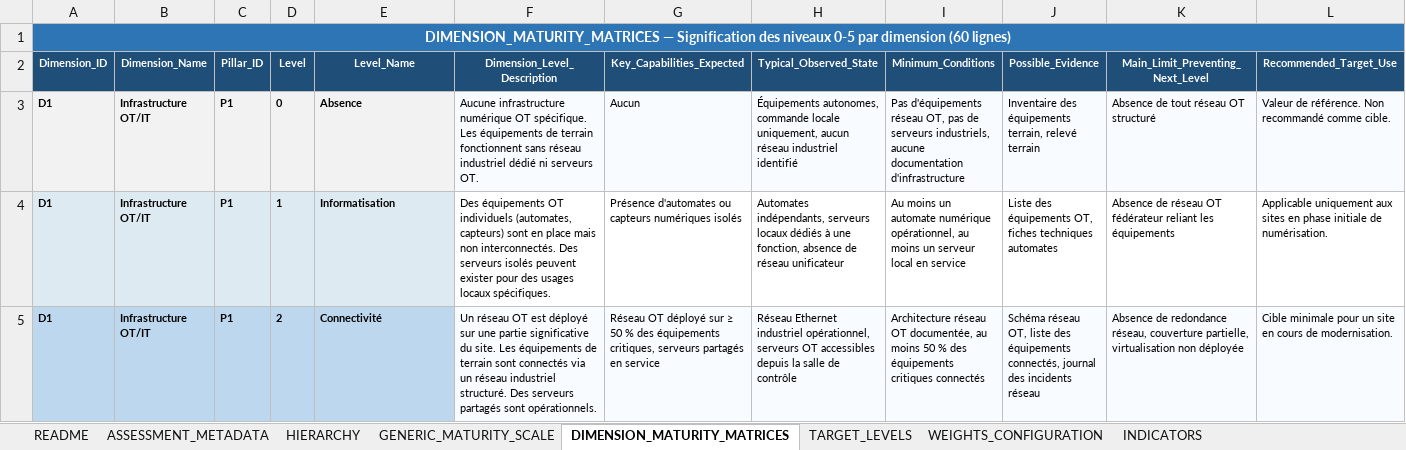
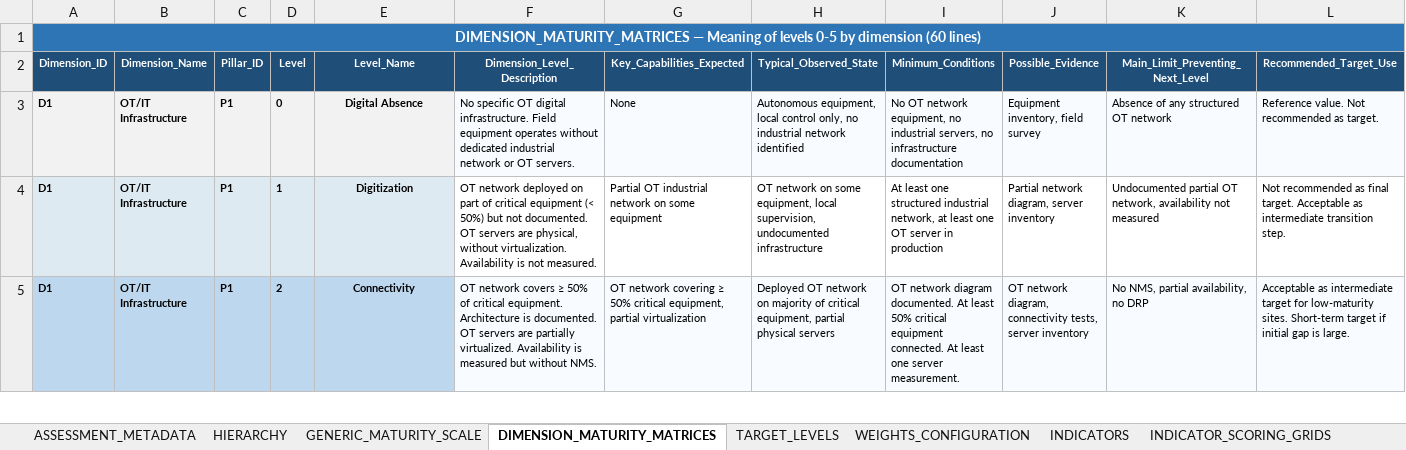
Before and after one commit to Jjaiden/Projet_PFA_JESA_V1.0, an Excel workbook: data/knowledge_base/REFERENTIEL_GRILLES_MATURITE_DIGITALE_JESA.xlsx, sheet DIMENSION_MATURITY_MATRICES, drawn as a sheet; only a part is shown; values as stored, in another font and other column widths than the file's, no borders; the diff covers the shown part only; the diff names each change by its address in the sheet, - before the commit and + after, or states it on an @@ line.

```diff
--- a/data/knowledge_base/REFERENTIEL_GRILLES_MATURITE_DIGITALE_JESA.xlsx (sheet DIMENSION_MATURITY_MATRICES)
+++ b/data/knowledge_base/REFERENTIEL_GRILLES_MATURITE_DIGITALE_JESA.xlsx (sheet DIMENSION_MATURITY_MATRICES)
-sheet tab: README
-A1 (Dimension_ID): DIMENSION_MATURITY_MATRICES — Signification des niveaux 0-5 par dimension (60 lignes)
+A1 (Dimension_ID): DIMENSION_MATURITY_MATRICES — Meaning of levels 0-5 by dimension (60 lines)
-B1:L1 fill: #2E75B6
+B1:L1 fill: none
-B3:B5 (Dimension_Name): Infrastructure OT/IT
+B3:B5 (Dimension_Name): OT/IT Infrastructure
-E3 (Level_Name): Absence
+E3 (Level_Name): Digital Absence
-E3:E5 alignment: left
+E3:E5 alignment: center
-F3 (Dimension_Level_Description): Aucune infrastructure numérique OT spécifique. Les équipements de terrain fonctionnent sans réseau industriel dédié ni serveurs OT.
+F3 (Dimension_Level_Description): No specific OT digital infrastructure. Field equipment operates without dedicated industrial network or OT servers.
-G3 (Key_Capabilities_Expected): Aucun
+G3 (Key_Capabilities_Expected): None
-H3 (Typical_Observed_State): Équipements autonomes, commande locale uniquement, aucun réseau industriel identifié
+H3 (Typical_Observed_State): Autonomous equipment, local control only, no industrial network identified
-I3 (Minimum_Conditions): Pas d'équipements réseau OT, pas de serveurs industriels, aucune documentation d'infrastructure
+I3 (Minimum_Conditions): No OT network equipment, no industrial servers, no infrastructure documentation
-J3 (Possible_Evidence): Inventaire des équipements terrain, relevé terrain
+J3 (Possible_Evidence): Equipment inventory, field survey
-K3 (Main_Limit_Preventing_Next_Level): Absence de tout réseau OT structuré
+K3 (Main_Limit_Preventing_Next_Level): Absence of any structured OT network
-L3 (Recommended_Target_Use): Valeur de référence. Non recommandé comme cible.
+L3 (Recommended_Target_Use): Reference value. Not recommended as target.
-E4 (Level_Name): Informatisation
+E4 (Level_Name): Digitization
-F4 (Dimension_Level_Description): Des équipements OT individuels (automates, capteurs) sont en place mais non interconnectés. Des serveurs isolés peuvent exister pour des usages locaux spécifiques.
+F4 (Dimension_Level_Description): OT network deployed on part of critical equipment (< 50%) but not documented. OT servers are physical, without virtualization. Availability is not measured.
-G4 (Key_Capabilities_Expected): Présence d'automates ou capteurs numériques isolés
+G4 (Key_Capabilities_Expected): Partial OT industrial network on some equipment
-H4 (Typical_Observed_State): Automates indépendants, serveurs locaux dédiés à une fonction, absence de réseau unificateur
+H4 (Typical_Observed_State): OT network on some equipment, local supervision, undocumented infrastructure
-I4 (Minimum_Conditions): Au moins un automate numérique opérationnel, au moins un serveur local en service
+I4 (Minimum_Conditions): At least one structured industrial network, at least one OT server in production
-J4 (Possible_Evidence): Liste des équipements OT, fiches techniques automates
+J4 (Possible_Evidence): Partial network diagram, server inventory
-K4 (Main_Limit_Preventing_Next_Level): Absence de réseau OT fédérateur reliant les équipements
+K4 (Main_Limit_Preventing_Next_Level): Undocumented partial OT network, availability not measured
-L4 (Recommended_Target_Use): Applicable uniquement aux sites en phase initiale de numérisation.
+L4 (Recommended_Target_Use): Not recommended as final target. Acceptable as intermediate transition step.
-E5 (Level_Name): Connectivité
+E5 (Level_Name): Connectivity
-F5 (Dimension_Level_Description): Un réseau OT est déployé sur une partie significative du site. Les équipements de terrain sont connectés via un réseau industriel structuré. Des serveurs partagés sont opérationnels.
+F5 (Dimension_Level_Description): OT network covers ≥ 50% of critical equipment. Architecture is documented. OT servers are partially virtualized. Availability is measured but without NMS.
-G5 (Key_Capabilities_Expected): Réseau OT déployé sur ≥ 50 % des équipements critiques, serveurs partagés en service
+G5 (Key_Capabilities_Expected): OT network covering ≥ 50% critical equipment, partial virtualization
-H5 (Typical_Observed_State): Réseau Ethernet industriel opérationnel, serveurs OT accessibles depuis la salle de contrôle
+H5 (Typical_Observed_State): Deployed OT network on majority of critical equipment, partial physical servers
-I5 (Minimum_Conditions): Architecture réseau OT documentée, au moins 50 % des équipements critiques connectés
+I5 (Minimum_Conditions): OT network diagram documented. At least 50% critical equipment connected. At least one server measurement.
-J5 (Possible_Evidence): Schéma réseau OT, liste des équipements connectés, journal des incidents réseau
+J5 (Possible_Evidence): OT network diagram, connectivity tests, server inventory
-K5 (Main_Limit_Preventing_Next_Level): Absence de redondance réseau, couverture partielle, virtualisation non déployée
+K5 (Main_Limit_Preventing_Next_Level): No NMS, partial availability, no DRP
-L5 (Recommended_Target_Use): Cible minimale pour un site en cours de modernisation.
+L5 (Recommended_Target_Use): Acceptable as intermediate target for low-maturity sites. Short-term target if initial gap is large.
```
Also changed, not shown: 513 edited cells and cell formats elsewhere in this sheet, sheet INDICATOR_SCORING_GRIDS, sheet INDICATORS, sheet EVIDENCE_CATALOG, sheet QUESTIONNAIRE_TEMPLATE, sheet HIERARCHY, sheet WEIGHTS_CONFIGURATION, 3 more sheets, other sheet tabs, data/knowledge_base/BASE_CONNAISSANCES_RECOMMANDATIONS_JESA.xlsx, 22 other files.
